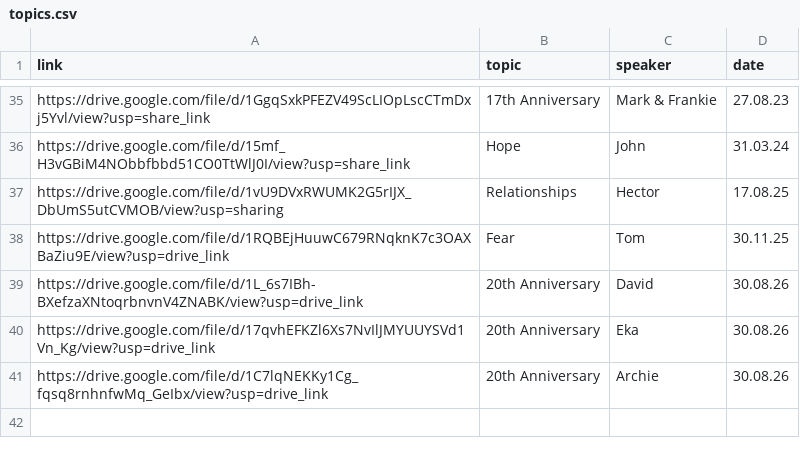
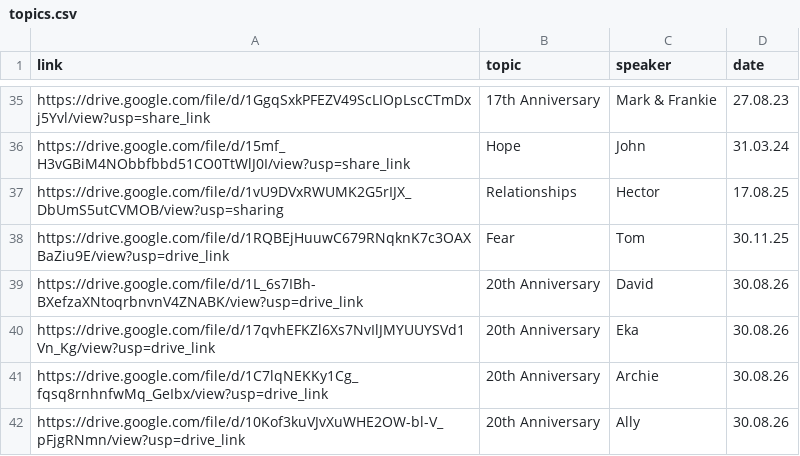
Before and after one commit to naeuston/naeuston.github.io, a CSV file: _data/shares/topics.csv, drawn as a sheet; only a part is shown, gaps mark what is left out.

Commit message:
Update topics.csv

```diff
--- a/_data/shares/topics.csv
+++ b/_data/shares/topics.csv
@@ -41 +41,2 @@ https://drive.google.com/file/d/17qvhEFKZl6Xs7NvIlJMYUUYSVd1Vn_Kg/view?usp=drive
 https://drive.google.com/file/d/1C7lqNEKKy1Cg_fqsq8rnhnfwMq_GeIbx/view?usp=drive_link,20th Anniversary,Archie,30.08.26
+https://drive.google.com/file/d/10Kof3kuVJvXuWHE2OW-bl-V_pFjgRNmn/view?usp=drive_link,20th Anniversary,Ally,30.08.26
```
